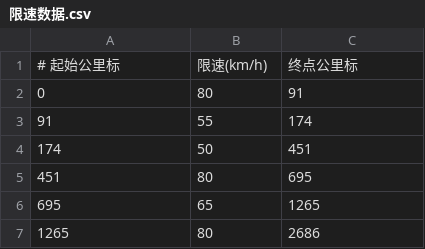
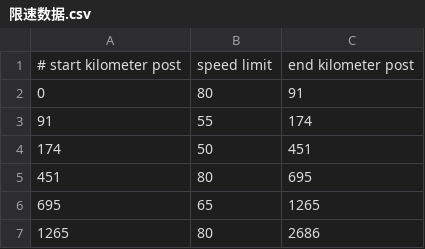
Before and after one commit to Scicomath/gmcm, a CSV file: data/限速数据.csv, drawn as a sheet; only a part is shown.

Commit message:
修改 限速数据 说明

```diff
--- a/data/限速数据.csv
+++ b/data/限速数据.csv
@@ -1,2 +1,2 @@
-# 起始公里标,限速(km/h),终点公里标
+# start kilometer post, speed limit, end kilometer post
 0,80,91
```
